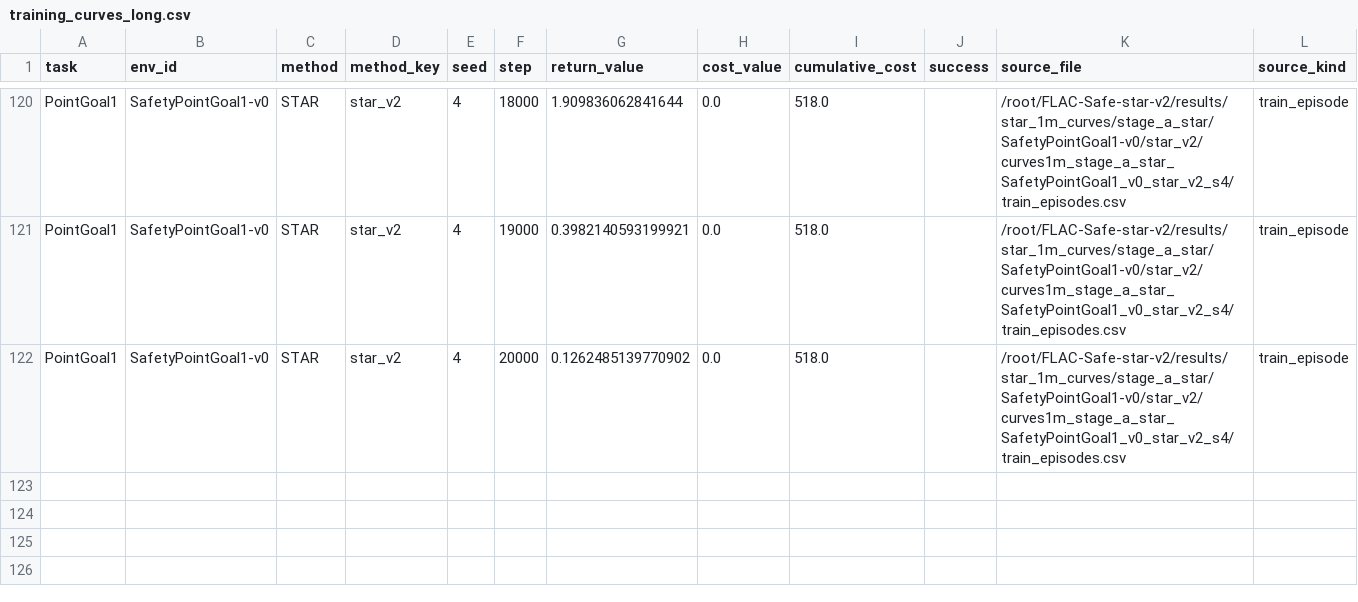
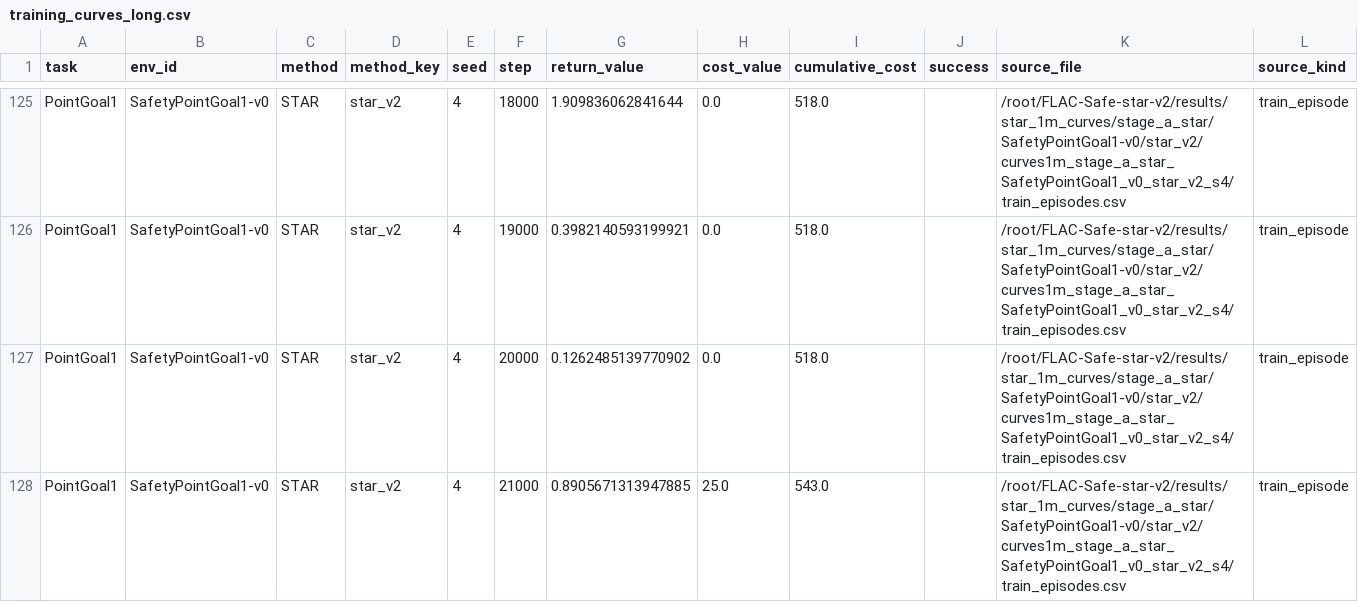
Before and after one commit to lzqw/FLAC-Safe, a CSV file: reports/star_1m_curves/curves/training_curves_long.csv, drawn as a sheet; only a part is shown, gaps mark what is left out; the diff covers the shown part only.

Commit message:
exp(star): update 1m curve snapshot package

```diff
--- a/reports/star_1m_curves/curves/training_curves_long.csv
+++ b/reports/star_1m_curves/curves/training_curves_long.csv
@@ -122 +127,2 @@ PointGoal1,SafetyPointGoal1-v0,STAR,star_v2,4,19000,0.3982140593199921,0.0,518.0
 PointGoal1,SafetyPointGoal1-v0,STAR,star_v2,4,20000,0.1262485139770902,0.0,518.0,,/root/FLAC-Safe-star-v2/results/star_1m_curves/stage_a_star/SafetyPointGoal1-v0/star_v2/curves1m_stage_a_star_SafetyPointGoal1_v0_star_v2_s4/train_episodes.csv,train_episode
+PointGoal1,SafetyPointGoal1-v0,STAR,star_v2,4,21000,0.8905671313947885,25.0,543.0,,/root/FLAC-Safe-star-v2/results/star_1m_curves/stage_a_star/SafetyPointGoal1-v0/star_v2/curves1m_stage_a_star_SafetyPointGoal1_v0_star_v2_s4/train_episodes.csv,train_episode
```
Also changed, not shown: 5 added rows elsewhere in this file, reports/star_1m_curves/run_manifest.csv, 2 other files.
